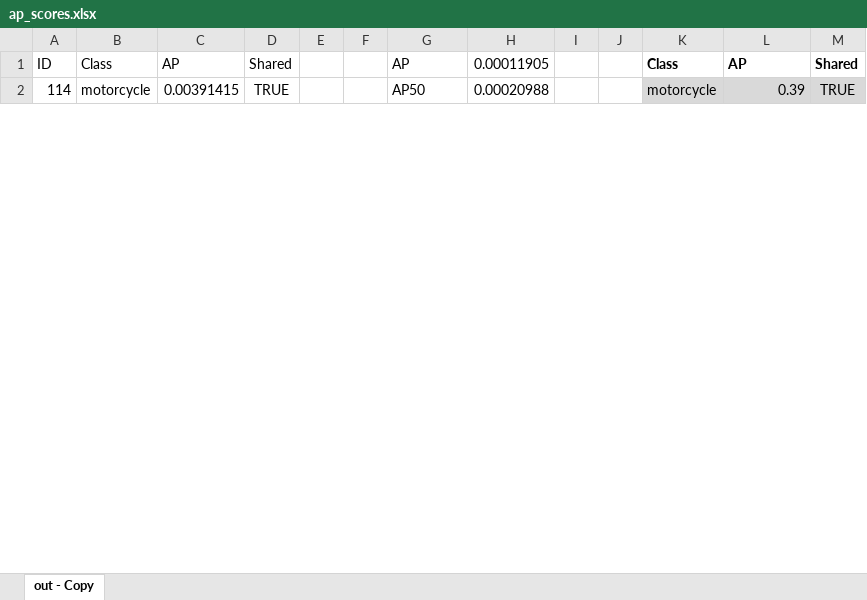
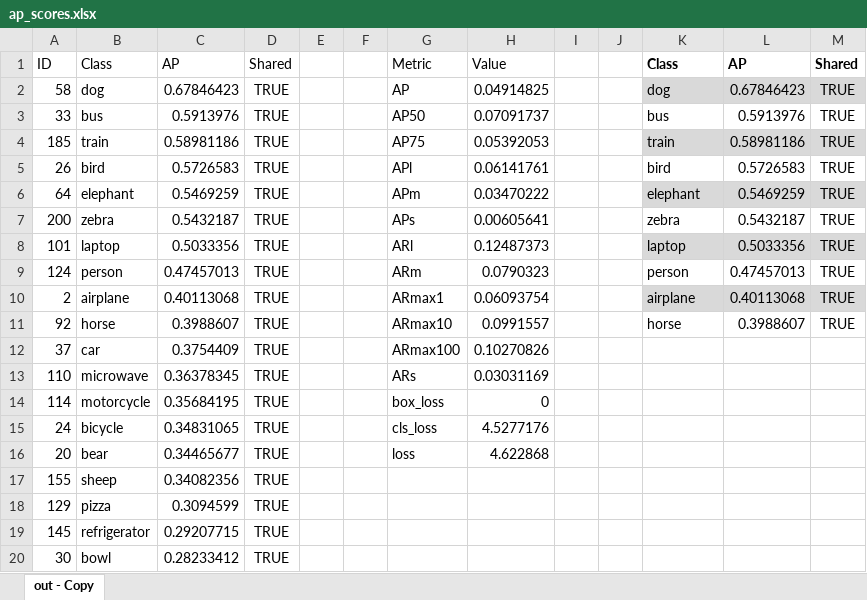
Before and after one commit to JaydenKing32/automl, an Excel workbook: scripts/ap_scores.xlsx, sheet out - Copy, drawn as a sheet; only a part is shown; values as stored, in another font and other column widths than the file's, no borders; table styles not drawn; addresses are those after the commit; the diff covers the shown part only; the diff names each change by its address in the sheet, - before the commit and + after, or states it on an @@ line.

Commit message:
Improved scripts by using coco_categories.json as default, updated ap_scores.xlsx with results from fixed annotation files

```diff
--- a/scripts/ap_scores.xlsx (sheet out - Copy)
+++ b/scripts/ap_scores.xlsx (sheet out - Copy)
-G1: AP
+G1: Metric
-H1: 0.00011905
+H1: Value
+row 2: 58 | dog | 0.67846423 | TRUE |  |  | AP | 0.04914825 |  |  | dog | 0.67846423 | TRUE
+row 3: 33 | bus | 0.5913976 | TRUE |  |  | AP50 | 0.07091737 |  |  | bus | 0.5913976 | TRUE
+row 4: 185 | train | 0.58981186 | TRUE |  |  | AP75 | 0.05392053 |  |  | train | 0.58981186 | TRUE
+row 5: 26 | bird | 0.5726583 | TRUE |  |  | APl | 0.06141761 |  |  | bird | 0.5726583 | TRUE
+row 6: 64 | elephant | 0.5469259 | TRUE |  |  | APm | 0.03470222 |  |  | elephant | 0.5469259 | TRUE
+row 7: 200 | zebra | 0.5432187 | TRUE |  |  | APs | 0.00605641 |  |  | zebra | 0.5432187 | TRUE
+row 8: 101 | laptop | 0.5033356 | TRUE |  |  | ARl | 0.12487373 |  |  | laptop | 0.5033356 | TRUE
+row 9: 124 | person | 0.47457013 | TRUE |  |  | ARm | 0.0790323 |  |  | person | 0.47457013 | TRUE
+row 10: 2 | airplane | 0.40113068 | TRUE |  |  | ARmax1 | 0.06093754 |  |  | airplane | 0.40113068 | TRUE
+row 11: 92 | horse | 0.3988607 | TRUE |  |  | ARmax10 | 0.0991557 |  |  | horse | 0.3988607 | TRUE
+row 12: 37 | car | 0.3754409 | TRUE |  |  | ARmax100 | 0.10270826
+row 13: 110 | microwave | 0.36378345 | TRUE |  |  | ARs | 0.03031169
-C14: 0.00391415
+C14: 0.35684195
-G14: AP50
+G14: box_loss
-H14: 0.00020988
+H14: 0
-K14: motorcycle
+K14: (empty)
-K14:M14 fill: #D9D9D9
+K14:M14 fill: none
-L14: 0.39
+L14: (empty)
-M14: TRUE
+M14: (empty)
+row 15: 24 | bicycle | 0.34831065 | TRUE |  |  | cls_loss | 4.5277176
+row 16: 20 | bear | 0.34465677 | TRUE |  |  | loss | 4.622868
+row 17: 155 | sheep | 0.34082356 | TRUE
+row 18: 129 | pizza | 0.3094599 | TRUE
+row 19: 145 | refrigerator | 0.29207715 | TRUE
+row 20: 30 | bowl | 0.28233412 | TRUE
```
Also changed, not shown: 15 added rows, 33 removed rows, 168 edited cells and cell formats elsewhere in this sheet, 4 other files.
